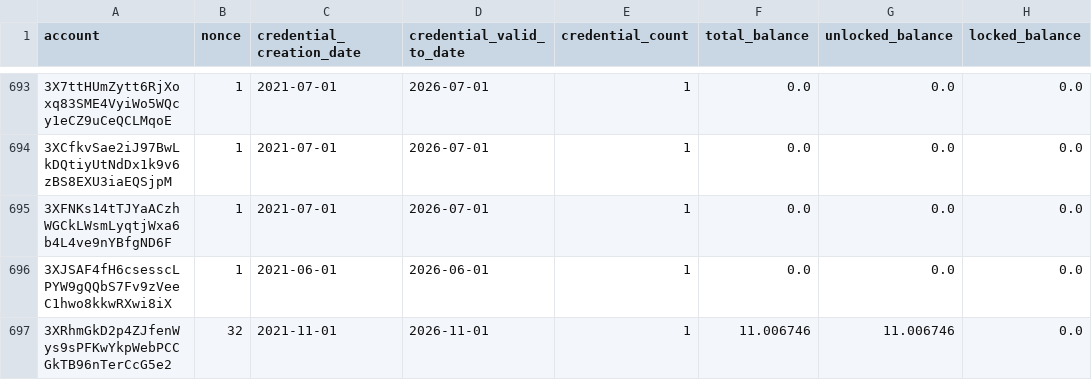
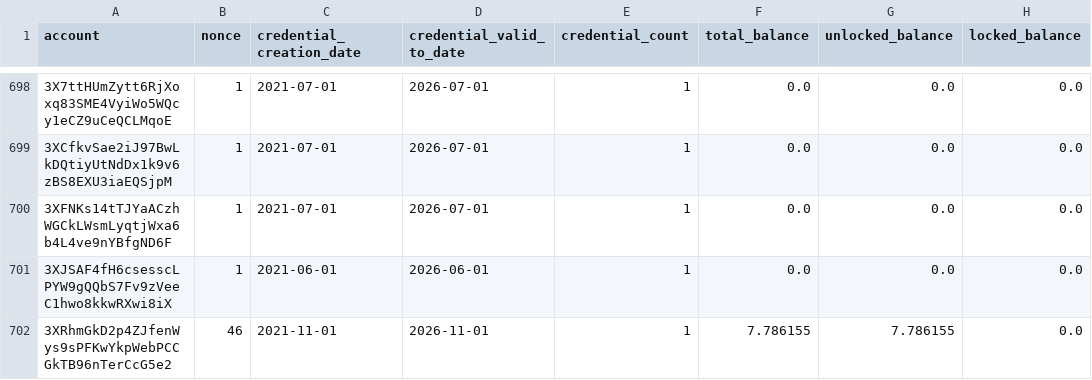
Before and after one commit to ccdexplorer/ccdexplorer-accounts, a CSV file: accounts.csv, drawn as a sheet; only a part is shown, gaps mark what is left out; addresses are those after the commit; the diff covers the shown part only; the diff names each change by its address in the sheet, - before the commit and + after, or states it on an @@ line.

```diff
--- a/accounts.csv
+++ b/accounts.csv
-B702 (nonce): 32
+B702 (nonce): 46
-F702 (total_balance): 11.006746
+F702 (total_balance): 7.786155
-G702 (unlocked_balance): 11.006746
+G702 (unlocked_balance): 7.786155
```
Also changed, not shown: 15 added rows and 72 edited cells elsewhere in this file.
